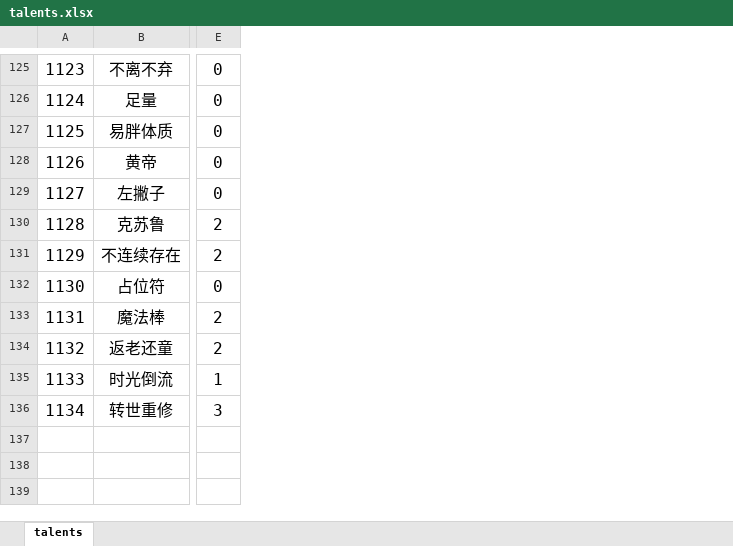
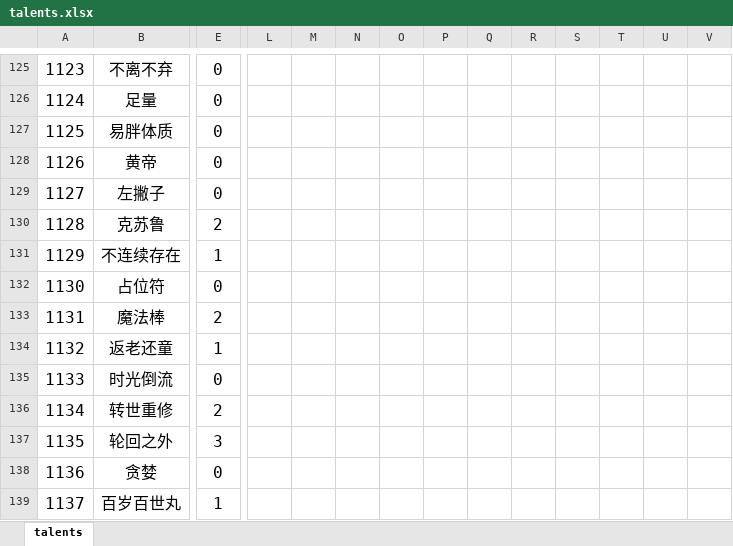
Before and after one commit to MatchaPineappleBun/lifeRestart-master-unlimit, an Excel workbook: data/talents.xlsx, sheet talents, drawn as a sheet; only a part is shown, gaps mark what is left out; values as stored, in another font and other column widths than the file's, no borders; rows hold the shown columns only; the diff covers the shown part only; the diff names each change by its address in the sheet, - before the commit and + after, or states it on an @@ line.

```diff
--- a/data/talents.xlsx (sheet talents)
+++ b/data/talents.xlsx (sheet talents)
+column L, empty
+column M, empty
+column N, empty
+column O, empty
+column P, empty
+column Q, empty
+column R, empty
+column S, empty
+column T, empty
+column U, empty
+column V, empty
-E131: 2
+E131: 1
-E134: 2
+E134: 1
-E135: 1
+E135: 0
-E136: 3
+E136: 2
+row 137: 1135 | 轮回之外 | 3
+row 138: 1136 | 贪婪 | 0
+row 139: 1137 | 百岁百世丸 | 1
```
Also changed, not shown: 9 added rows, 9 added columns and 18 edited cells elsewhere in this sheet, data/age.xlsx, data/events.xlsx, 31 other files.
